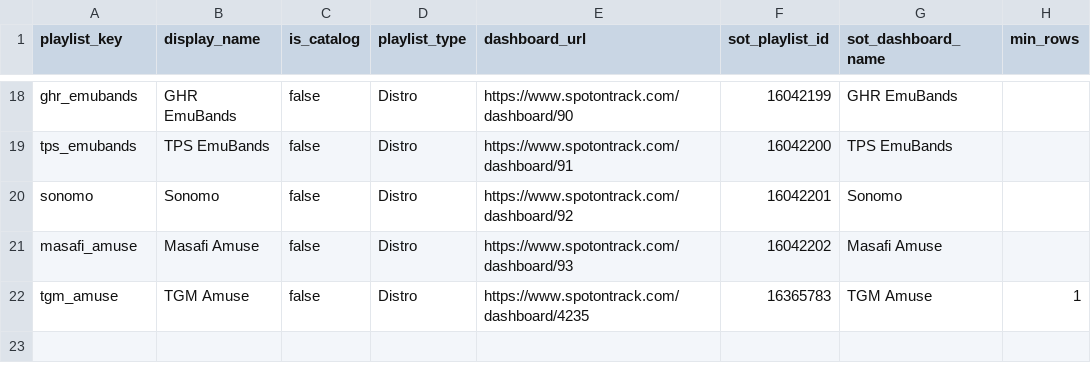
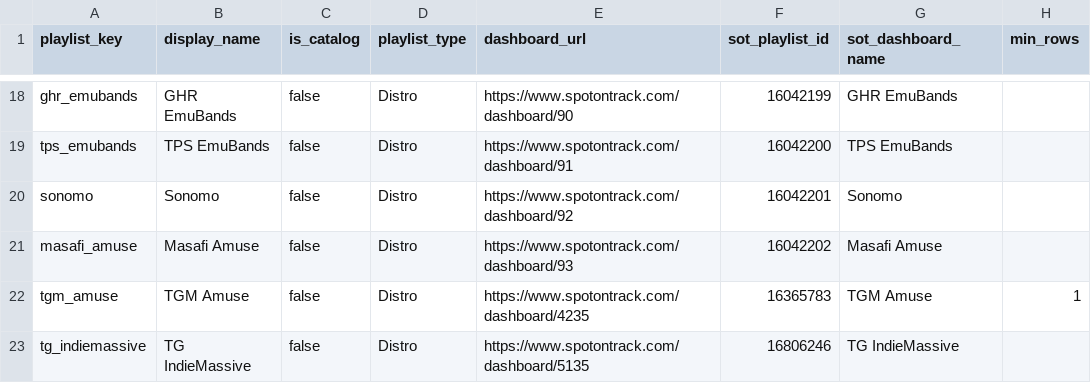
Before and after one commit to niksaxena1/StreamBase, a CSV file: config/playlists.csv, drawn as a sheet; only a part is shown, gaps mark what is left out.

```diff
--- a/config/playlists.csv
+++ b/config/playlists.csv
@@ -22 +22,2 @@ masafi_amuse,Masafi Amuse,false,Distro,https://www.spotontrack.com/dashboard/93,
 tgm_amuse,TGM Amuse,false,Distro,https://www.spotontrack.com/dashboard/4235,16365783,TGM Amuse,1
+tg_indiemassive,TG IndieMassive,false,Distro,https://www.spotontrack.com/dashboard/5135,16806246,TG IndieMassive,
```
Also changed, not shown: 3 other files.
